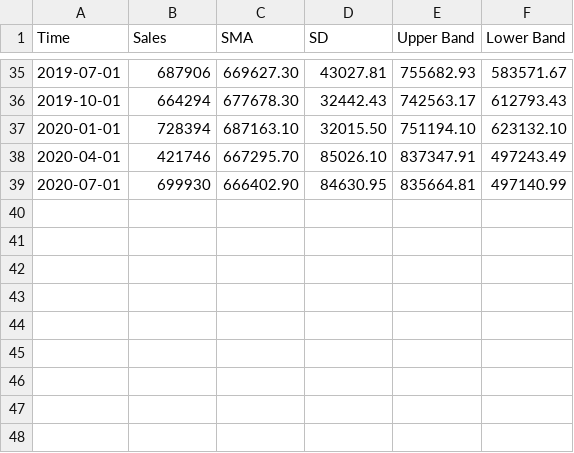
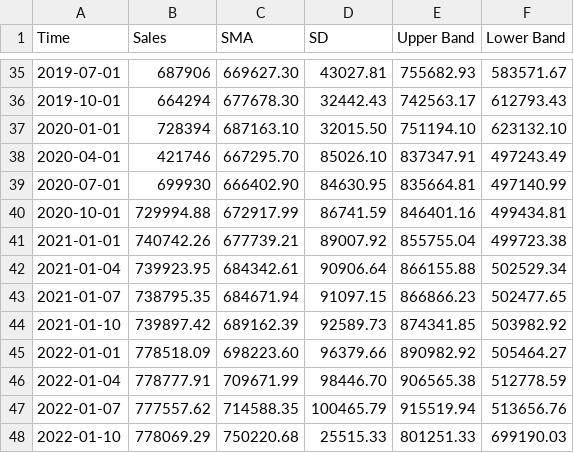
Before and after one commit to MaverickCreative/DataCSV, a CSV file: CSV/Manufacturing.csv, drawn as a sheet; only a part is shown, gaps mark what is left out.

Commit message:
Added forecast

```diff
--- a/CSV/Manufacturing.csv
+++ b/CSV/Manufacturing.csv
@@ -39 +39,10 @@ Time,Sales,SMA,SD,Upper Band,Lower Band
 2020-07-01,699930,666402.90,84630.95,835664.81,497140.99
+2020-10-01,729994.88,672917.99,86741.59,846401.16,499434.81
+2021-01-01,740742.26,677739.21,89007.92,855755.04,499723.38
+2021-01-04,739923.95,684342.61,90906.64,866155.88,502529.34
+2021-01-07,738795.35,684671.94,91097.15,866866.23,502477.65
+2021-01-10,739897.42,689162.39,92589.73,874341.85,503982.92
+2022-01-01,778518.09,698223.60,96379.66,890982.92,505464.27
+2022-01-04,778777.91,709671.99,98446.70,906565.38,512778.59
+2022-01-07,777557.62,714588.35,100465.79,915519.94,513656.76
+2022-01-10,778069.29,750220.68,25515.33,801251.33,699190.03
```
